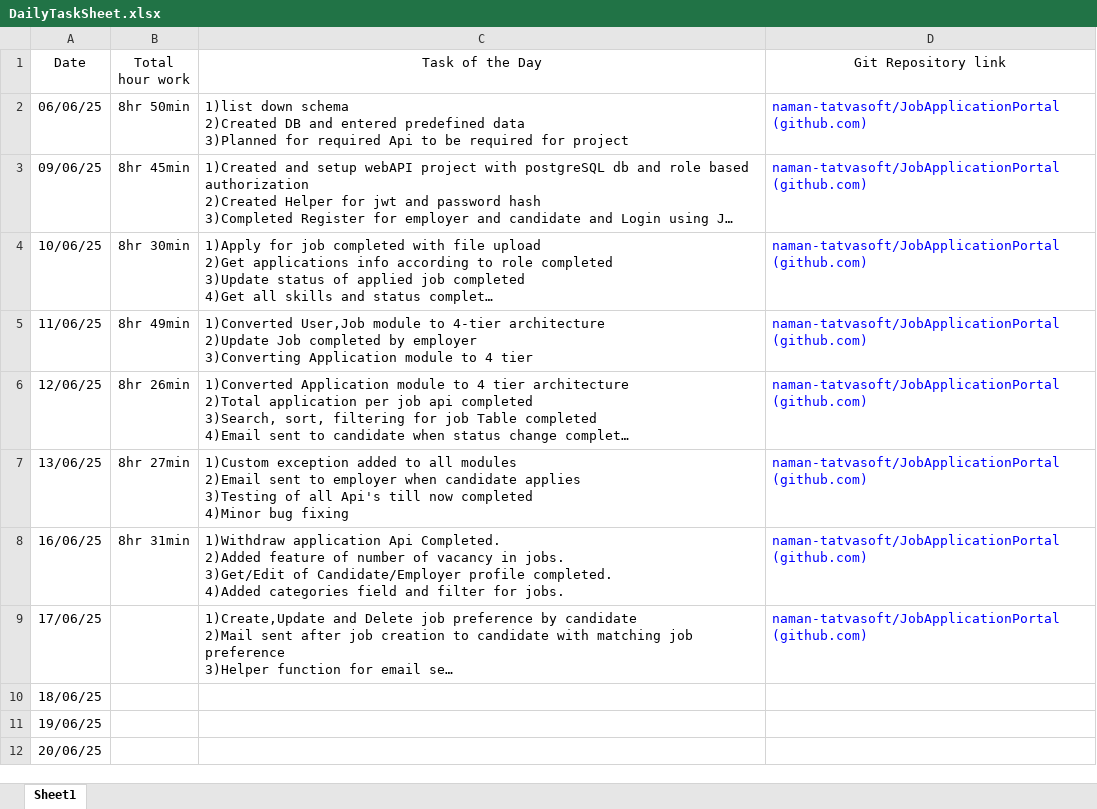
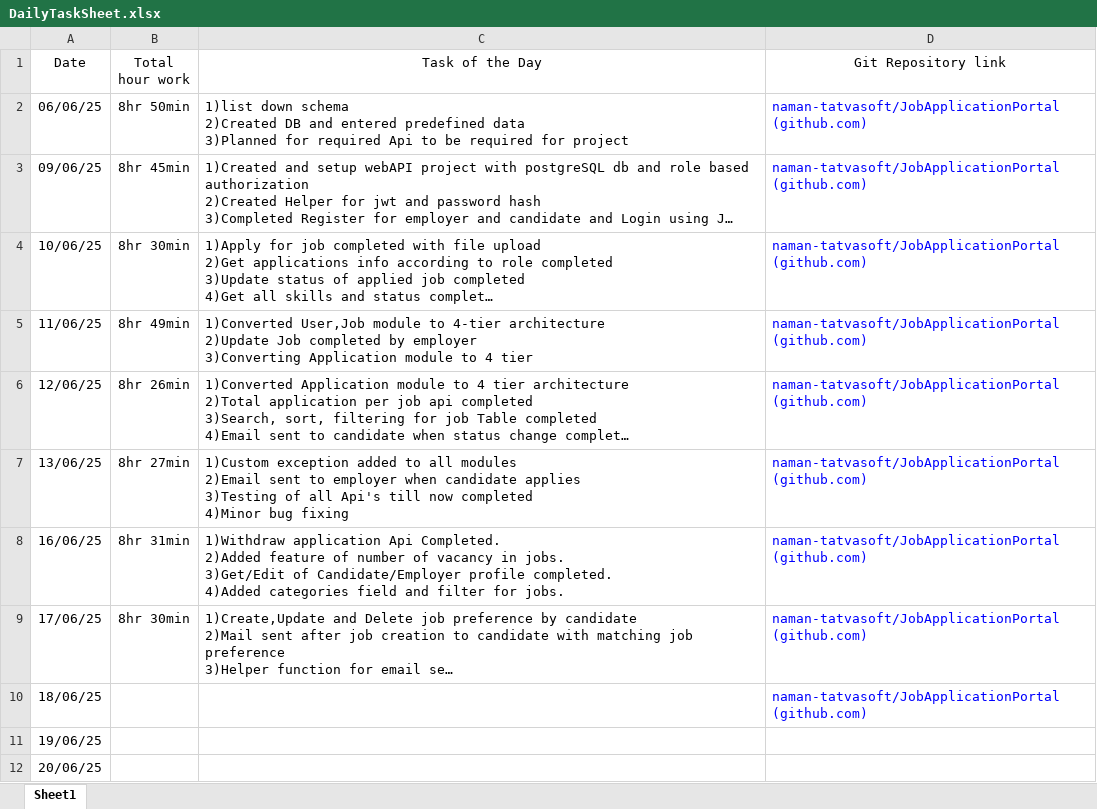
Before and after one commit to naman-tatvasoft/JobApplicationPortal, an Excel workbook: DailyTaskSheet.xlsx, sheet Sheet1, drawn as a sheet; long unchanged cells end in …; values as stored, in another font and other column widths than the file's, no borders; the diff names each change by its address in the sheet, - before the commit and + after, or states it on an @@ line.

```diff
--- a/DailyTaskSheet.xlsx (sheet Sheet1)
+++ b/DailyTaskSheet.xlsx (sheet Sheet1)
-B9 (Total hour work): (empty)
+B9 (Total hour work): 8hr 30min
-D10 (Git Repository link): (empty)
+D10 (Git Repository link): naman-tatvasoft/JobApplicationPortal (github.com)
```
Also changed, not shown: 16 other files.
